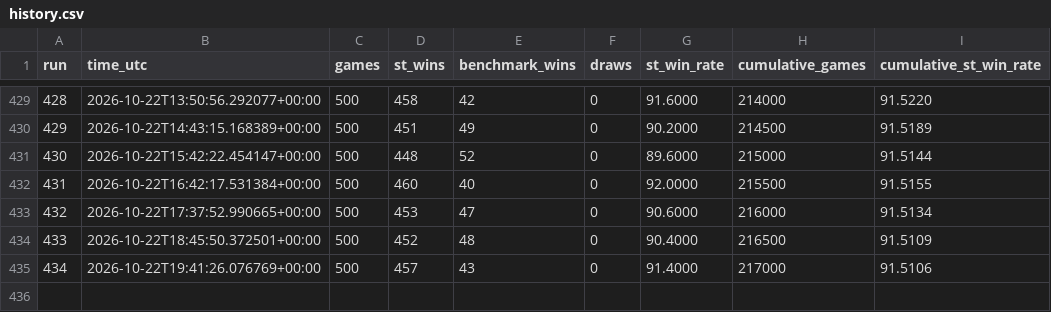
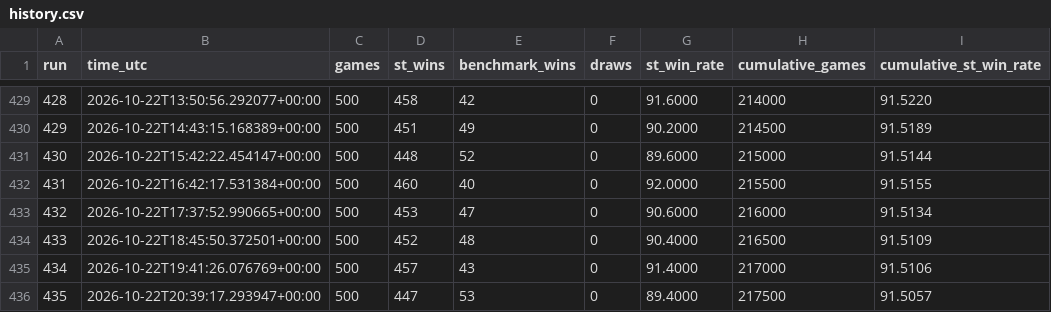
Before and after one commit to boubaca86/mtg-simulator, a CSV file: results/st_vs_benchmark_red_v2/history.csv, drawn as a sheet; only a part is shown, gaps mark what is left out.

```diff
--- a/results/st_vs_benchmark_red_v2/history.csv
+++ b/results/st_vs_benchmark_red_v2/history.csv
@@ -435 +435,2 @@ run,time_utc,games,st_wins,benchmark_wins,draws,st_win_rate,cumulative_games,cum
 434,2026-10-22T19:41:26.076769+00:00,500,457,43,0,91.4000,217000,91.5106
+435,2026-10-22T20:39:17.293947+00:00,500,447,53,0,89.4000,217500,91.5057
```
Also changed, not shown: 5 other files.
